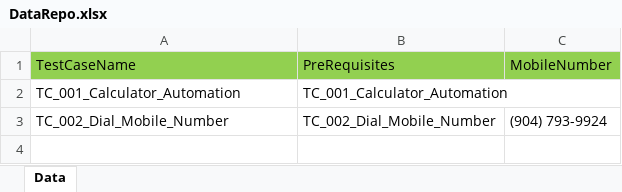
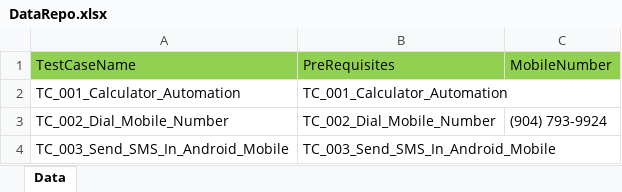
Before and after one commit to Muthusiva30031995-hub/MyFramework, an Excel workbook: testData_cucumber/Mobile/MobileAutomation/DataRepo.xlsx, sheet Data, drawn as a sheet; values as stored, in another font and other column widths than the file's, no borders; the diff names each change by its address in the sheet, - before the commit and + after, or states it on an @@ line.

```diff
--- a/testData_cucumber/Mobile/MobileAutomation/DataRepo.xlsx (sheet Data)
+++ b/testData_cucumber/Mobile/MobileAutomation/DataRepo.xlsx (sheet Data)
+row 4: TC_003_Send_SMS_In_Android_Mobile | TC_003_Send_SMS_In_Android_Mobile
```
Also changed, not shown: testData_cucumber/Mobile/MobileAutomation/Datasheet.xlsx, testData_cucumber/Mobile/MobileAutomation/Executionsheet.xlsx, 20 other files.
